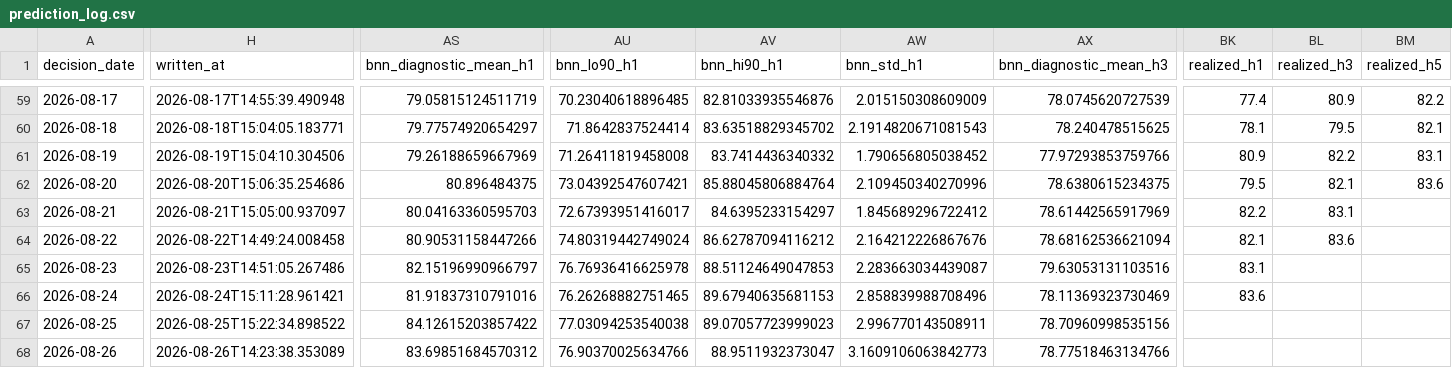
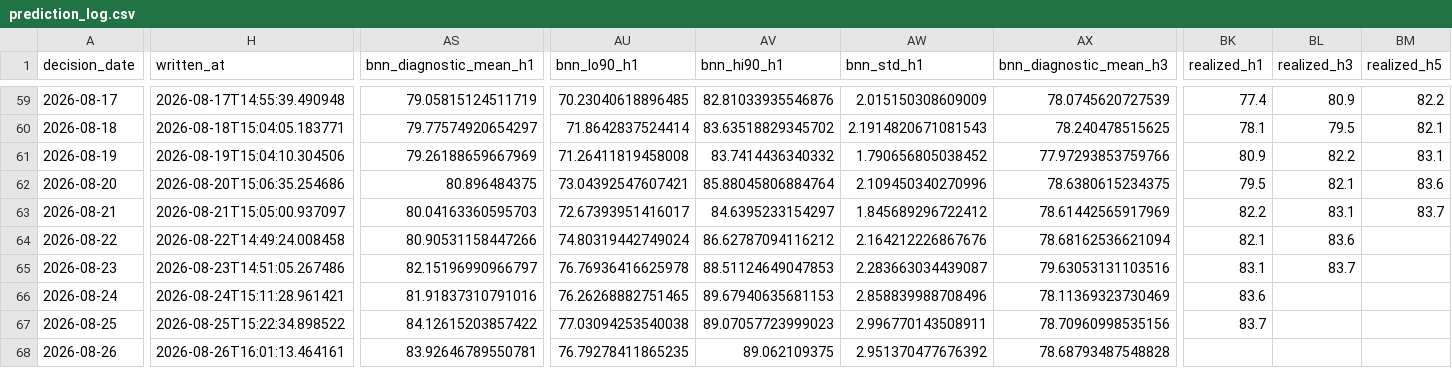
Before and after one commit to salemmorelli1/Los-Angeles-Daily-Temperature-High, a CSV file: artifacts_part2/prediction_log.csv, drawn as a sheet; only a part is shown, gaps mark what is left out; the diff covers the shown part only; the diff names each change by its address in the sheet, - before the commit and + after, or states it on an @@ line.

```diff
--- a/artifacts_part2/prediction_log.csv
+++ b/artifacts_part2/prediction_log.csv
-BM63 (realized_h5): (empty)
+BM63 (realized_h5): 83.7
-BL65 (realized_h3): (empty)
+BL65 (realized_h3): 83.7
-BK67 (realized_h1): (empty)
+BK67 (realized_h1): 83.7
-H68 (written_at): 2026-08-26T14:23:38.353089
+H68 (written_at): 2026-08-26T16:01:13.464161
-AS68 (bnn_diagnostic_mean_h1): 83.69851684570312
+AS68 (bnn_diagnostic_mean_h1): 83.92646789550781
-AU68 (bnn_lo90_h1): 76.90370025634766
+AU68 (bnn_lo90_h1): 76.79278411865235
-AV68 (bnn_hi90_h1): 88.9511932373047
+AV68 (bnn_hi90_h1): 89.062109375
-AW68 (bnn_std_h1): 3.1609106063842773
+AW68 (bnn_std_h1): 2.951370477676392
-AX68 (bnn_diagnostic_mean_h3): 78.77518463134766
+AX68 (bnn_diagnostic_mean_h3): 78.68793487548828
```
Also changed, not shown: 8 edited cells elsewhere in this file, artifacts_part3/prediction_log.csv, 16 other files.
